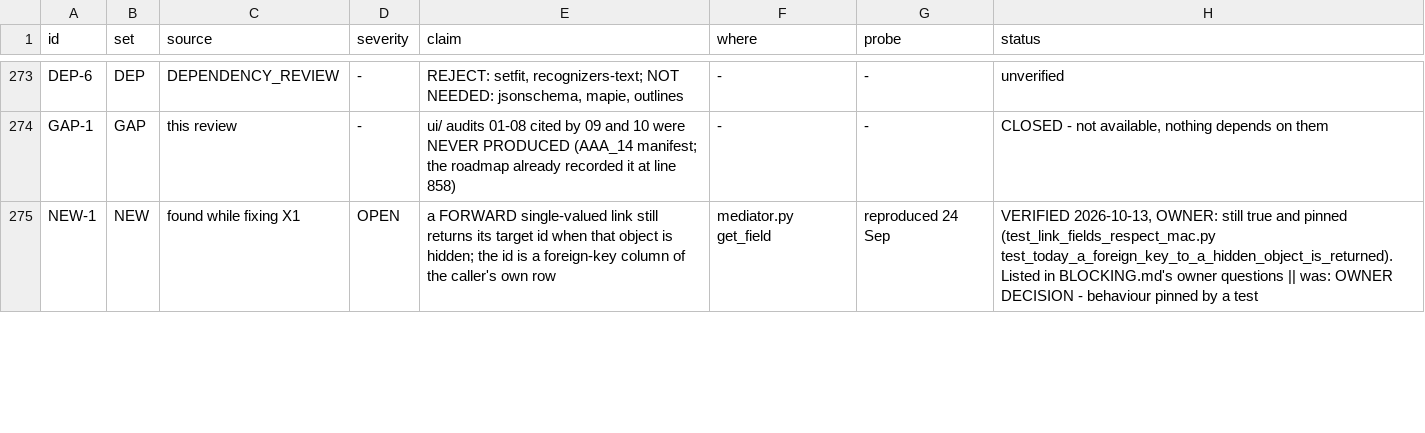
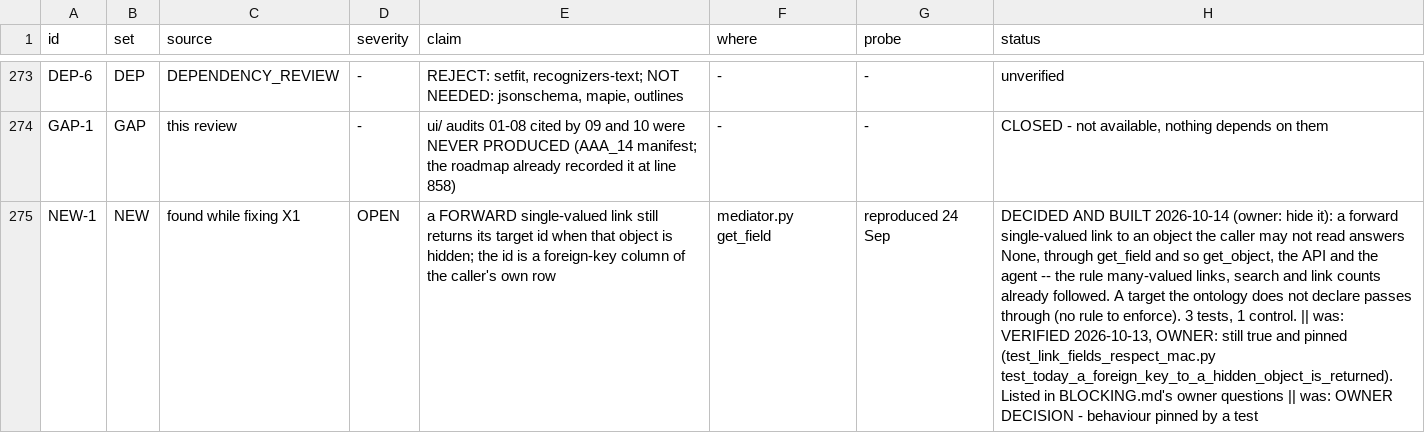
Before and after one commit to nmartin0/elysium, a CSV file: AUDIT_CHECKLIST.csv, drawn as a sheet; only a part is shown, gaps mark what is left out; the diff covers the shown part only; the diff names each change by its address in the sheet, - before the commit and + after, or states it on an @@ line.

Commit message:
NEW-1 and NEW-2, decided: hide a forward link's hidden target; approval checks the proposer
NEW-1 (owner: hide it). A forward single-valued link returned its target's
id even when the caller could not see that target: an Order in us-west
named a us-east customer. get_field now answers None for it, and so do
get_object, the API and the agent, which read through it. This is the
rule many-valued links, search and link counts already followed.
check_access is used rather than _visible_link_ids, whose prefetch would
clear the security cache get_object warms. A target the ontology does
not declare passes through, since there is no rule to enforce. The test
that pinned the old behaviour now pins the new one, with a visible-target
control. 1 control.

NEW-2 (owner: proposer only). Confirm keeps re-checking the proposer's
reach and not the approver's, so a cross-region approver can still sign
off. Recorded where the code said it was waiting on the owner.

Both leave BLOCKING.md's owner questions.

```diff
--- a/AUDIT_CHECKLIST.csv
+++ b/AUDIT_CHECKLIST.csv
-H275 (status): VERIFIED 2026-10-13,…
+H275 (status): DECIDED AND BUILT 2026-10-14 (owner: hide it): a forward single-valued link to an object the caller may not read answers None, through get_field and so get_object, the API and the agent -- the rule many-valued links, search and link counts already followed. A target the ontology does not declare passes through (no rule to enforce). 3 tests, 1 control. || was: VERIFIED 2026-10-13,…
```
Also changed, not shown: 1 edited cell elsewhere in this file, 5 other files.
